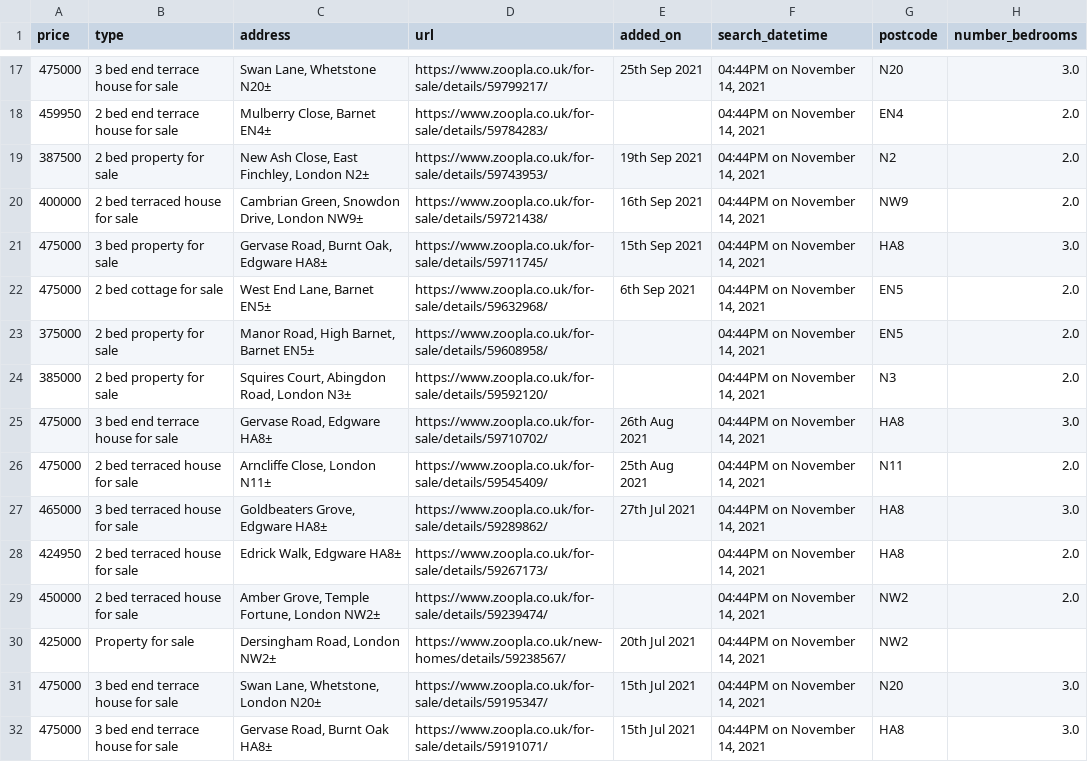
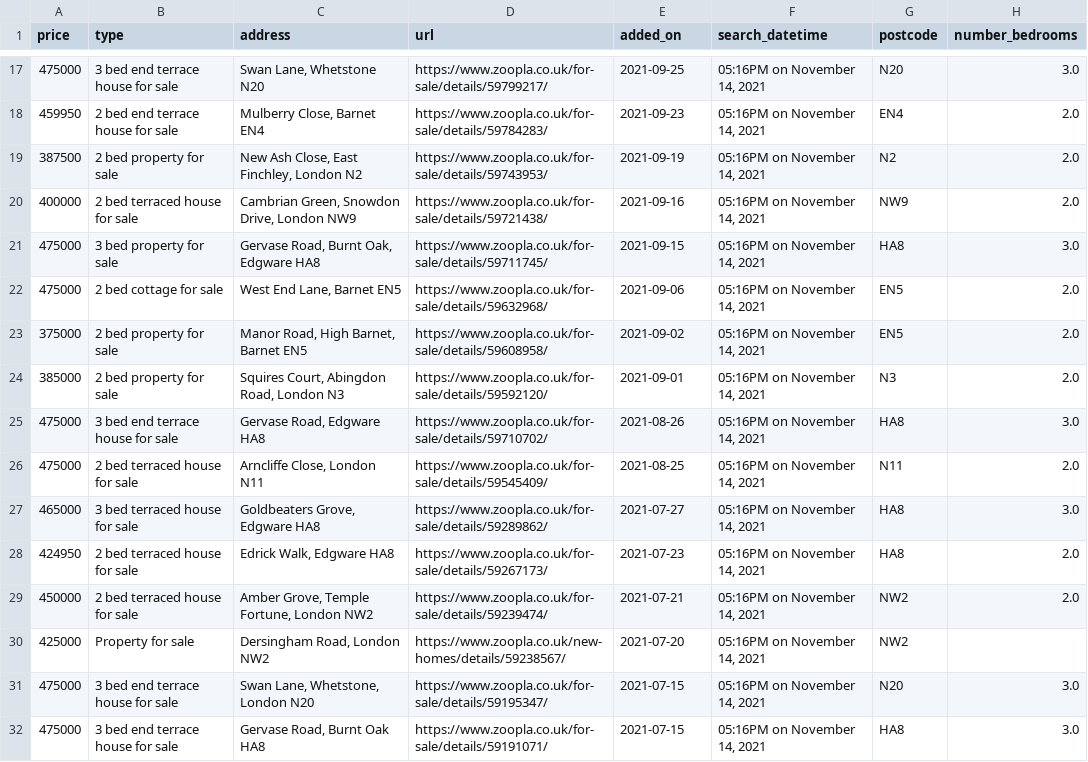
Before and after one commit to chrismphilp/property-tracking, a CSV file: zoopla-houses.csv, drawn as a sheet; only a part is shown, gaps mark what is left out; the diff covers the shown part only.

```diff
--- a/zoopla-houses.csv
+++ b/zoopla-houses.csv
@@ -17,16 +17,16 @@ price,type,address,url,added_on,search_datetime,postcode,number_bedrooms
-475000,3 bed end terrace house for sale,"Swan Lane, Whetstone N20±",https://www.zoopla.co.uk/for-sale/details/59799217/,25th Sep 2021,"04:44PM on November 14, 2021",N20,3.0
-459950,2 bed end terrace house for sale,"Mulberry Close, Barnet EN4±",https://www.zoopla.co.uk/for-sale/details/59784283/,,"04:44PM on November 14, 2021",EN4,2.0
-387500,2 bed property for sale,"New Ash Close, East Finchley, London N2±",https://www.zoopla.co.uk/for-sale/details/59743953/,19th Sep 2021,"04:44PM on November 14, 2021",N2,2.0
-400000,2 bed terraced house for sale,"Cambrian Green, Snowdon Drive, London NW9±",https://www.zoopla.co.uk/for-sale/details/59721438/,16th Sep 2021,"04:44PM on November 14, 2021",NW9,2.0
-475000,3 bed property for sale,"Gervase Road, Burnt Oak, Edgware HA8±",https://www.zoopla.co.uk/for-sale/details/59711745/,15th Sep 2021,"04:44PM on November 14, 2021",HA8,3.0
-475000,2 bed cottage for sale,"West End Lane, Barnet EN5±",https://www.zoopla.co.uk/for-sale/details/59632968/,6th Sep 2021,"04:44PM on November 14, 2021",EN5,2.0
-375000,2 bed property for sale,"Manor Road, High Barnet, Barnet EN5±",https://www.zoopla.co.uk/for-sale/details/59608958/,,"04:44PM on November 14, 2021",EN5,2.0
-385000,2 bed property for sale,"Squires Court, Abingdon Road, London N3±",https://www.zoopla.co.uk/for-sale/details/59592120/,,"04:44PM on November 14, 2021",N3,2.0
-475000,3 bed end terrace house for sale,"Gervase Road, Edgware HA8±",https://www.zoopla.co.uk/for-sale/details/59710702/,26th Aug 2021,"04:44PM on November 14, 2021",HA8,3.0
-475000,2 bed terraced house for sale,"Arncliffe Close, London N11±",https://www.zoopla.co.uk/for-sale/details/59545409/,25th Aug 2021,"04:44PM on November 14, 2021",N11,2.0
-465000,3 bed terraced house for sale,"Goldbeaters Grove, Edgware HA8±",https://www.zoopla.co.uk/for-sale/details/59289862/,27th Jul 2021,"04:44PM on November 14, 2021",HA8,3.0
-424950,2 bed terraced house for sale,"Edrick Walk, Edgware HA8±",https://www.zoopla.co.uk/for-sale/details/59267173/,,"04:44PM on November 14, 2021",HA8,2.0
-450000,2 bed terraced house for sale,"Amber Grove, Temple Fortune, London NW2±",https://www.zoopla.co.uk/for-sale/details/59239474/,,"04:44PM on November 14, 2021",NW2,2.0
-425000,Property for sale,"Dersingham Road, London NW2±",https://www.zoopla.co.uk/new-homes/details/59238567/,20th Jul 2021,"04:44PM on November 14, 2021",NW2,
-475000,3 bed end terrace house for sale,"Swan Lane, Whetstone, London N20±",https://www.zoopla.co.uk/for-sale/details/59195347/,15th Jul 2021,"04:44PM on November 14, 2021",N20,3.0
-475000,3 bed end terrace house for sale,"Gervase Road, Burnt Oak HA8±",https://www.zoopla.co.uk/for-sale/details/59191071/,15th Jul 2021,"04:44PM on November 14, 2021",HA8,3.0
+475000,3 bed end terrace house for sale,"Swan Lane, Whetstone N20",https://www.zoopla.co.uk/for-sale/details/59799217/,2021-09-25,"05:16PM on November 14, 2021",N20,3.0
+459950,2 bed end terrace house for sale,"Mulberry Close, Barnet EN4",https://www.zoopla.co.uk/for-sale/details/59784283/,2021-09-23,"05:16PM on November 14, 2021",EN4,2.0
+387500,2 bed property for sale,"New Ash Close, East Finchley, London N2",https://www.zoopla.co.uk/for-sale/details/59743953/,2021-09-19,"05:16PM on November 14, 2021",N2,2.0
+400000,2 bed terraced house for sale,"Cambrian Green, Snowdon Drive, London NW9",https://www.zoopla.co.uk/for-sale/details/59721438/,2021-09-16,"05:16PM on November 14, 2021",NW9,2.0
+475000,3 bed property for sale,"Gervase Road, Burnt Oak, Edgware HA8",https://www.zoopla.co.uk/for-sale/details/59711745/,2021-09-15,"05:16PM on November 14, 2021",HA8,3.0
+475000,2 bed cottage for sale,"West End Lane, Barnet EN5",https://www.zoopla.co.uk/for-sale/details/59632968/,2021-09-06,"05:16PM on November 14, 2021",EN5,2.0
+375000,2 bed property for sale,"Manor Road, High Barnet, Barnet EN5",https://www.zoopla.co.uk/for-sale/details/59608958/,2021-09-02,"05:16PM on November 14, 2021",EN5,2.0
+385000,2 bed property for sale,"Squires Court, Abingdon Road, London N3",https://www.zoopla.co.uk/for-sale/details/59592120/,2021-09-01,"05:16PM on November 14, 2021",N3,2.0
+475000,3 bed end terrace house for sale,"Gervase Road, Edgware HA8",https://www.zoopla.co.uk/for-sale/details/59710702/,2021-08-26,"05:16PM on November 14, 2021",HA8,3.0
+475000,2 bed terraced house for sale,"Arncliffe Close, London N11",https://www.zoopla.co.uk/for-sale/details/59545409/,2021-08-25,"05:16PM on November 14, 2021",N11,2.0
+465000,3 bed terraced house for sale,"Goldbeaters Grove, Edgware HA8",https://www.zoopla.co.uk/for-sale/details/59289862/,2021-07-27,"05:16PM on November 14, 2021",HA8,3.0
+424950,2 bed terraced house for sale,"Edrick Walk, Edgware HA8",https://www.zoopla.co.uk/for-sale/details/59267173/,2021-07-23,"05:16PM on November 14, 2021",HA8,2.0
+450000,2 bed terraced house for sale,"Amber Grove, Temple Fortune, London NW2",https://www.zoopla.co.uk/for-sale/details/59239474/,2021-07-21,"05:16PM on November 14, 2021",NW2,2.0
+425000,Property for sale,"Dersingham Road, London NW2",https://www.zoopla.co.uk/new-homes/details/59238567/,2021-07-20,"05:16PM on November 14, 2021",NW2,
+475000,3 bed end terrace house for sale,"Swan Lane, Whetstone, London N20",https://www.zoopla.co.uk/for-sale/details/59195347/,2021-07-15,"05:16PM on November 14, 2021",N20,3.0
+475000,3 bed end terrace house for sale,"Gervase Road, Burnt Oak HA8",https://www.zoopla.co.uk/for-sale/details/59191071/,2021-07-15,"05:16PM on November 14, 2021",HA8,3.0
```
Also changed, not shown: 1 added row, 1 removed row and 84 edited cells elsewhere in this file, rightmove-houses.csv, 3 other files.
